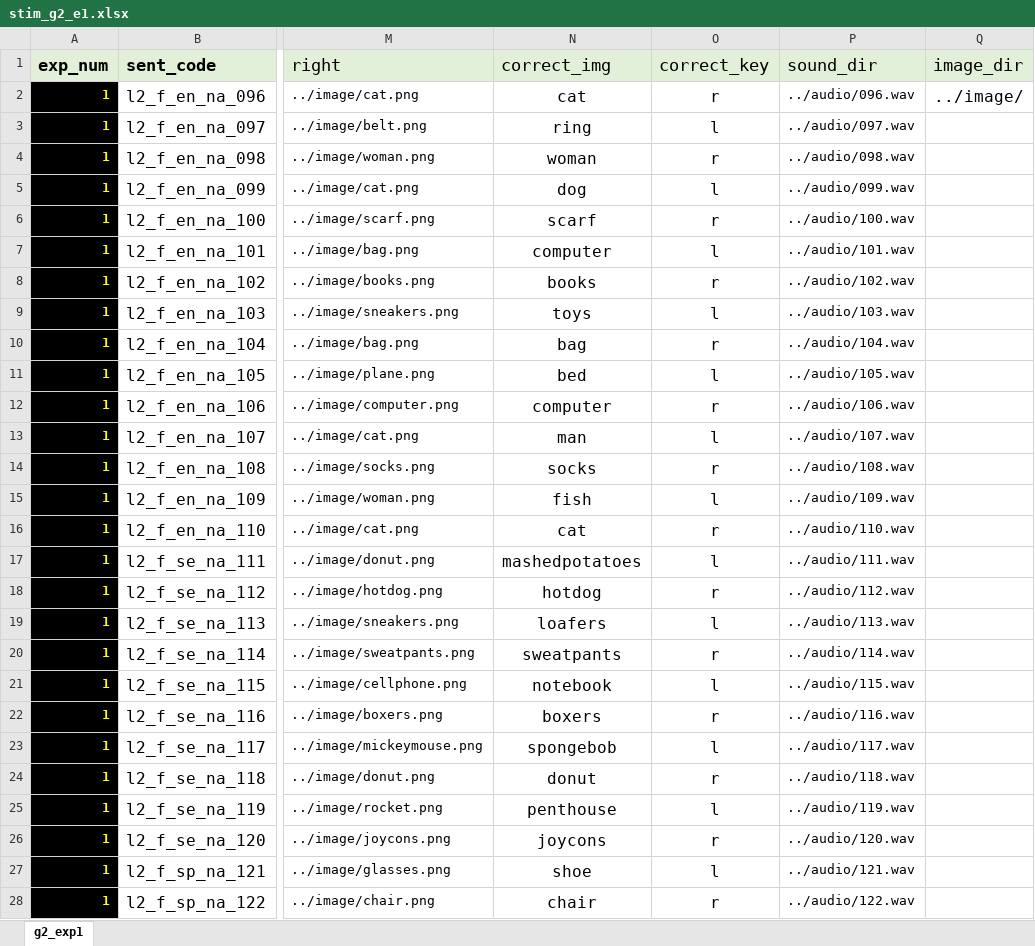
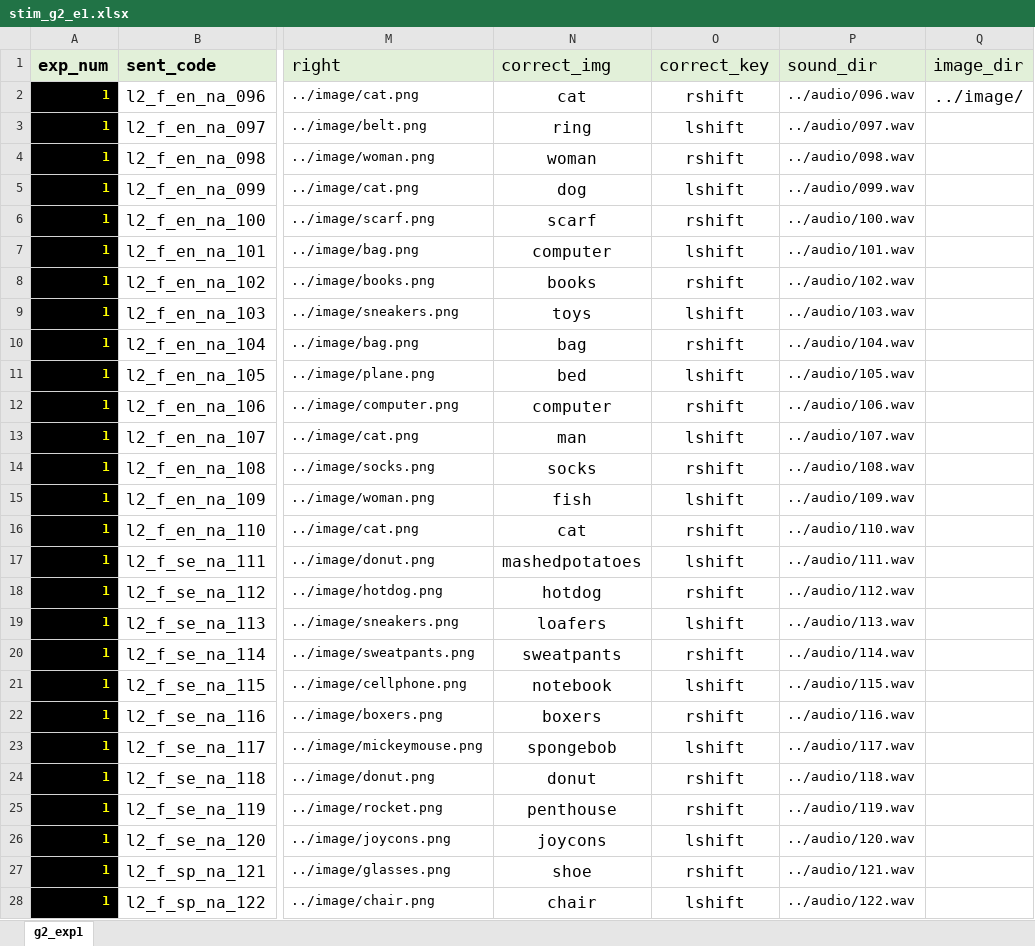
Before and after one commit to GaboSJW/QP, an Excel workbook: exp/stim/stim_g2_e1.xlsx, sheet g2_exp1, drawn as a sheet; only a part is shown, gaps mark what is left out; values as stored, in another font and other column widths than the file's, no borders; conditional formats not drawn; the diff covers the shown part only; the diff names each change by its address in the sheet, - before the commit and + after, or states it on an @@ line.

```diff
--- a/exp/stim/stim_g2_e1.xlsx (sheet g2_exp1)
+++ b/exp/stim/stim_g2_e1.xlsx (sheet g2_exp1)
-O2 (correct_key): r
+O2 (correct_key): rshift
-O3 (correct_key): l
+O3 (correct_key): lshift
-O4 (correct_key): r
+O4 (correct_key): rshift
-O5 (correct_key): l
+O5 (correct_key): lshift
-O6 (correct_key): r
+O6 (correct_key): rshift
-O7 (correct_key): l
+O7 (correct_key): lshift
-O8 (correct_key): r
+O8 (correct_key): rshift
-O9 (correct_key): l
+O9 (correct_key): lshift
-O10 (correct_key): r
+O10 (correct_key): rshift
-O11 (correct_key): l
+O11 (correct_key): lshift
-O12 (correct_key): r
+O12 (correct_key): rshift
-O13 (correct_key): l
+O13 (correct_key): lshift
-O14 (correct_key): r
+O14 (correct_key): rshift
-O15 (correct_key): l
+O15 (correct_key): lshift
-O16 (correct_key): r
+O16 (correct_key): rshift
-O17 (correct_key): l
+O17 (correct_key): lshift
-O18 (correct_key): r
+O18 (correct_key): rshift
-O19 (correct_key): l
+O19 (correct_key): lshift
-O20 (correct_key): r
+O20 (correct_key): rshift
-O21 (correct_key): l
+O21 (correct_key): lshift
-O22 (correct_key): r
+O22 (correct_key): rshift
-O23 (correct_key): l
+O23 (correct_key): lshift
-O24 (correct_key): r
+O24 (correct_key): rshift
-O25 (correct_key): l
+O25 (correct_key): rshift
-O26 (correct_key): r
+O26 (correct_key): lshift
-O27 (correct_key): l
+O27 (correct_key): rshift
-O28 (correct_key): r
+O28 (correct_key): lshift
```
Also changed, not shown: 28 edited cells elsewhere in this sheet, exp/participants.xlsx, exp/practice_trial/trial_exp_1/trial1.xlsx, 6 other files.
